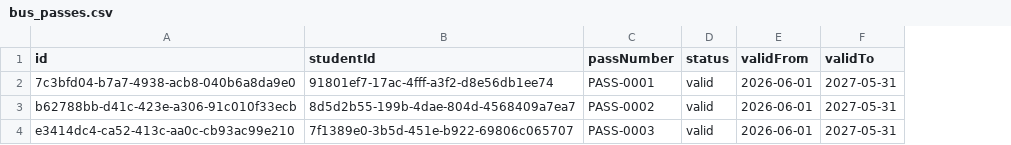
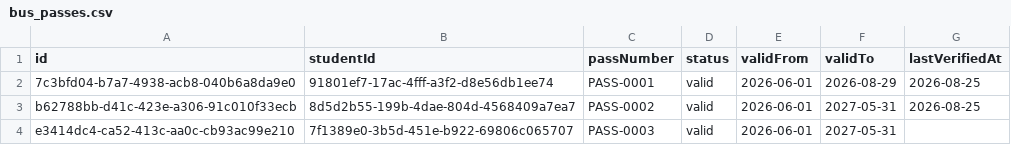
Before and after one commit to MohammedShoaib07/BITM-BUS-TRACKER, a CSV file: data/bus_passes.csv, drawn as a sheet; the diff names each change by its address in the sheet, - before the commit and + after, or states it on an @@ line.

```diff
--- a/data/bus_passes.csv
+++ b/data/bus_passes.csv
+column G (lastVerifiedAt), rows 2-3: 2026-08-25 | 2026-08-25
-F2 (validTo): 2027-05-31
+F2 (validTo): 2026-08-29
```
Also changed, not shown: data/users.csv, 7 other files.
